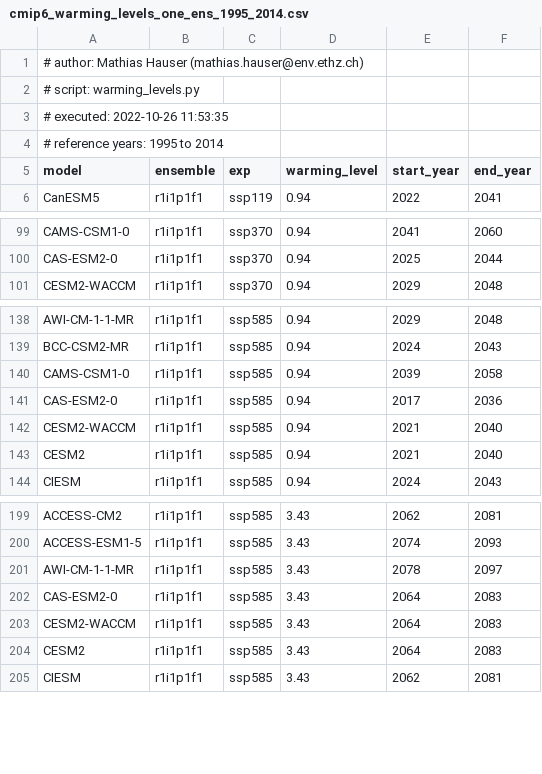
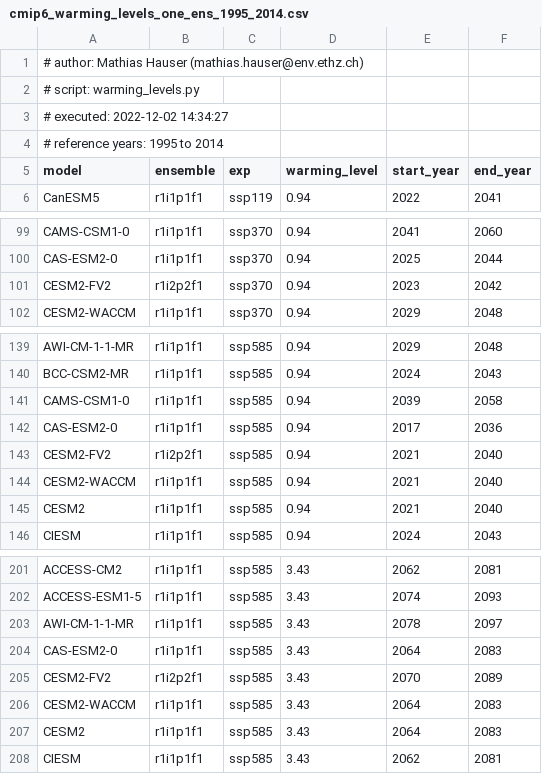
Before and after one commit to mathause/cmip_warming_levels, a CSV file: warming_levels/cmip6/csv/cmip6_warming_levels_one_ens_1995_2014.csv, drawn as a sheet; only a part is shown, gaps mark what is left out.

Commit message:
update cmip6 levels 12.2022

```diff
--- a/warming_levels/cmip6/csv/cmip6_warming_levels_one_ens_1995_2014.csv
+++ b/warming_levels/cmip6/csv/cmip6_warming_levels_one_ens_1995_2014.csv
@@ -2,3 +2,3 @@
 # script: warming_levels.py
-# executed: 2022-10-26 11:53:35
+# executed: 2022-12-02 14:34:27
 # reference years: 1995 to 2014
@@ -100,2 +100,3 @@ CAMS-CSM1-0, r1i1p1f1, ssp370, 0.94, 2041, 2060
 CAS-ESM2-0, r1i1p1f1, ssp370, 0.94, 2025, 2044
+CESM2-FV2, r1i2p2f1, ssp370, 0.94, 2023, 2042
 CESM2-WACCM, r1i1p1f1, ssp370, 0.94, 2029, 2048
@@ -141,2 +142,3 @@ CAMS-CSM1-0, r1i1p1f1, ssp585, 0.94, 2039, 2058
 CAS-ESM2-0, r1i1p1f1, ssp585, 0.94, 2017, 2036
+CESM2-FV2, r1i2p2f1, ssp585, 0.94, 2021, 2040
 CESM2-WACCM, r1i1p1f1, ssp585, 0.94, 2021, 2040
@@ -202,2 +204,3 @@ AWI-CM-1-1-MR, r1i1p1f1, ssp585, 3.43, 2078, 2097
 CAS-ESM2-0, r1i1p1f1, ssp585, 3.43, 2064, 2083
+CESM2-FV2, r1i2p2f1, ssp585, 3.43, 2070, 2089
 CESM2-WACCM, r1i1p1f1, ssp585, 3.43, 2064, 2083
```
Also changed, not shown: warming_levels/cmip6_all_ens/csv/cmip6_warming_levels_all_ens_1995_2014.csv, 14 other files.
